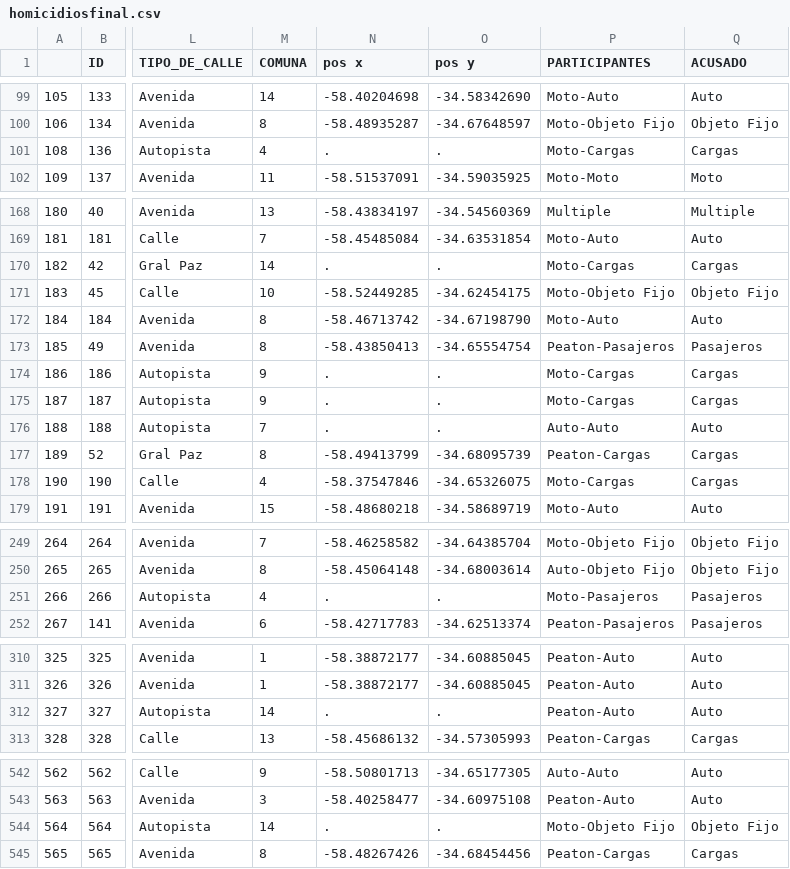
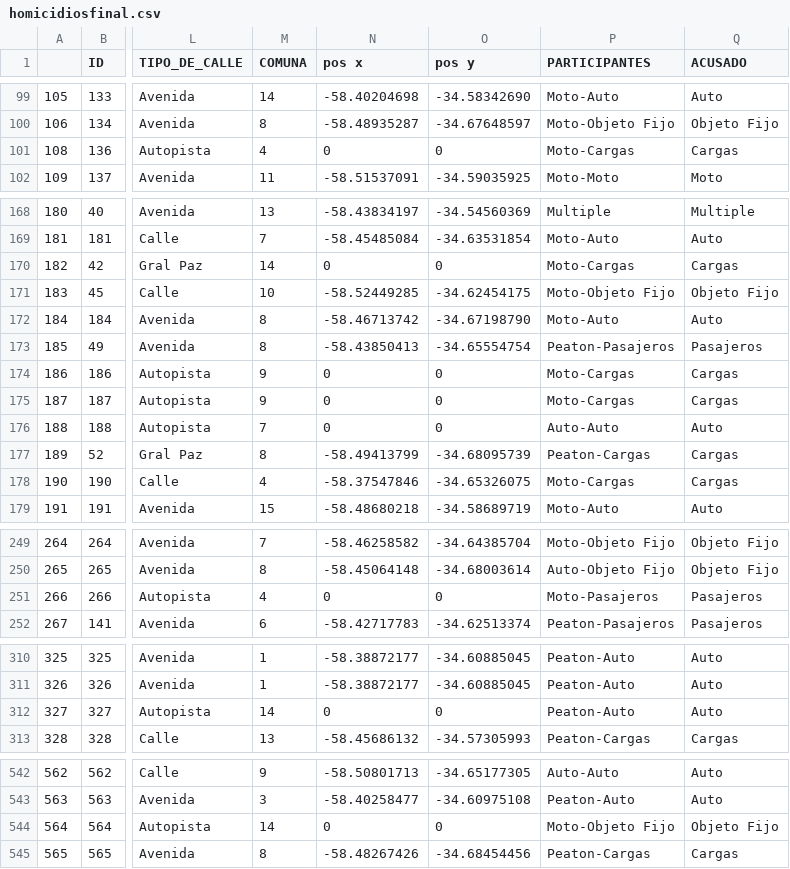
Before and after one commit to Gerard175dnb/DriveGuardPIDA, a CSV file: homicidiosfinal.csv, drawn as a sheet; only a part is shown, gaps mark what is left out; the diff covers the shown part only; the diff names each change by its address in the sheet, - before the commit and + after, or states it on an @@ line.

```diff
--- a/homicidiosfinal.csv
+++ b/homicidiosfinal.csv
-N101 (pos x): .
+N101 (pos x): 0
-O101 (pos y): .
+O101 (pos y): 0
-N170 (pos x): .
+N170 (pos x): 0
-O170 (pos y): .
+O170 (pos y): 0
-N174:N176 (pos x): .
+N174:N176 (pos x): 0
-O174:O176 (pos y): .
+O174:O176 (pos y): 0
-N251 (pos x): .
+N251 (pos x): 0
-O251 (pos y): .
+O251 (pos y): 0
-N312 (pos x): .
+N312 (pos x): 0
-O312 (pos y): .
+O312 (pos y): 0
-N544 (pos x): .
+N544 (pos x): 0
-O544 (pos y): .
+O544 (pos y): 0
```
Also changed, not shown: 4 edited cells elsewhere in this file, 1 other file.
